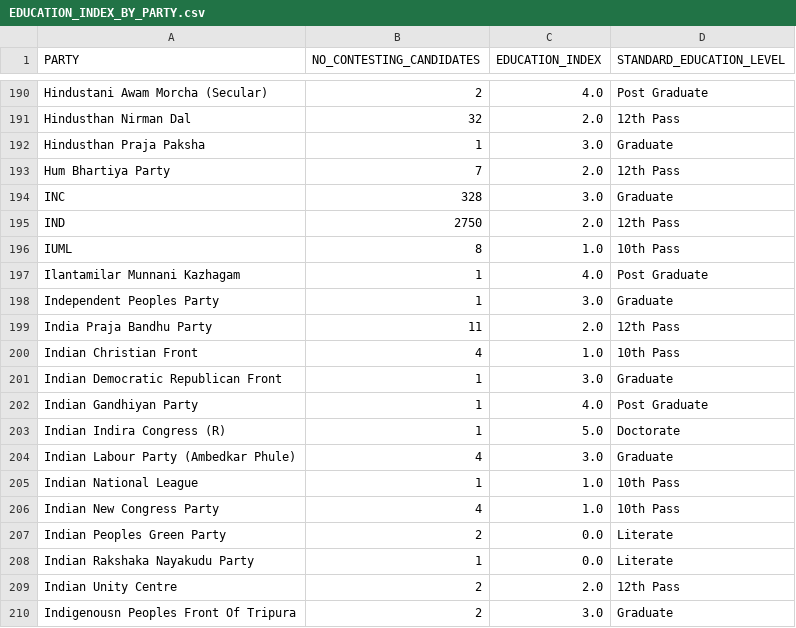
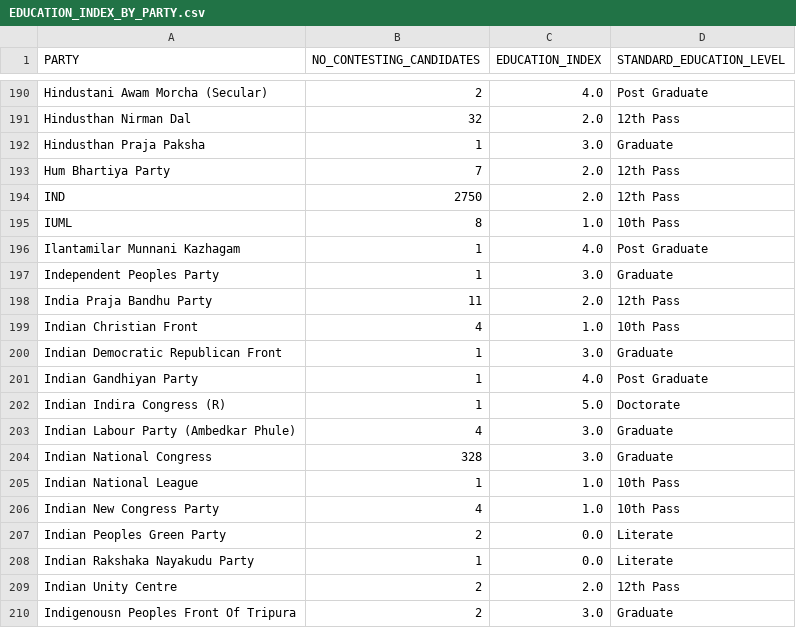
Before and after one commit to rahulakkina/LoksabhaElectionCaseStudy-2019, a CSV file: datasets/EDUCATION_INDEX_BY_PARTY.csv, drawn as a sheet; only a part is shown, gaps mark what is left out; removed rows and columns are numbered as before the commit, all else as after; the diff names each change by its address in the sheet, - before the commit and + after, or states it on an @@ line.

Commit message:
Added new data for education related analysis.

```diff
--- a/datasets/EDUCATION_INDEX_BY_PARTY.csv
+++ b/datasets/EDUCATION_INDEX_BY_PARTY.csv
-row 194: INC | 328 | 3.0 | Graduate
+row 204: Indian National Congress | 328 | 3.0 | Graduate
```
Also changed, not shown: datasets/PENDING_CRIMINAL_CASES_BY_PARTY.csv, 3 other files.
